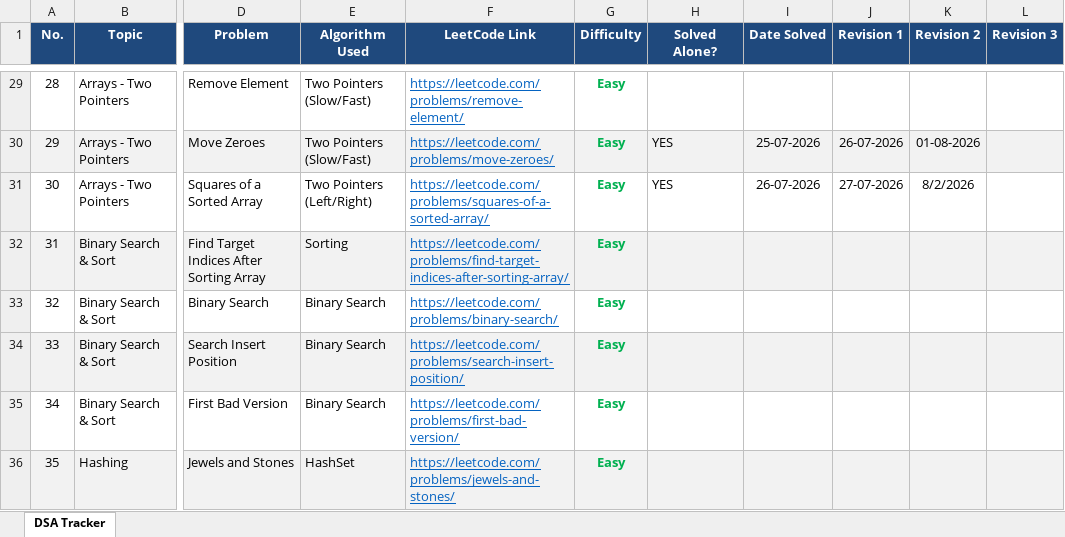
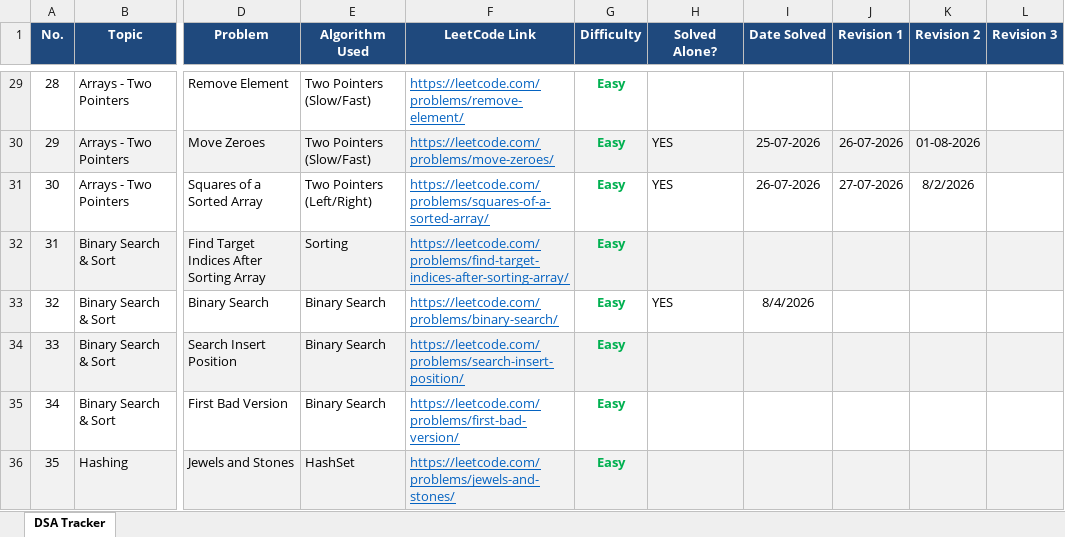
Before and after one commit to VaibhavTiwari006/DSA-Java, an Excel workbook: LeetCode_DSA_Tracker.xlsx, sheet DSA Tracker, drawn as a sheet; only a part is shown, gaps mark what is left out; values as stored, in another font and other column widths than the file's, no borders; the diff names each change by its address in the sheet, - before the commit and + after, or states it on an @@ line.

Commit message:
Solve LeetCode 35: Search Insert Position using binary search

```diff
--- a/LeetCode_DSA_Tracker.xlsx (sheet DSA Tracker)
+++ b/LeetCode_DSA_Tracker.xlsx (sheet DSA Tracker)
-H33 (Solved Alone?): (empty)
+H33 (Solved Alone?): YES
-I33 (Date Solved): (empty)
+I33 (Date Solved): 8/4/2026
```
Also changed, not shown: 1 other file.
